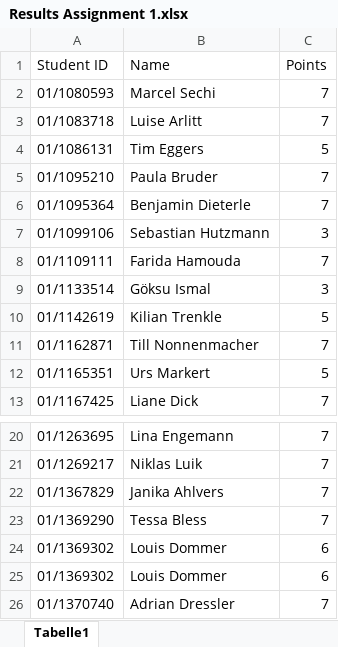
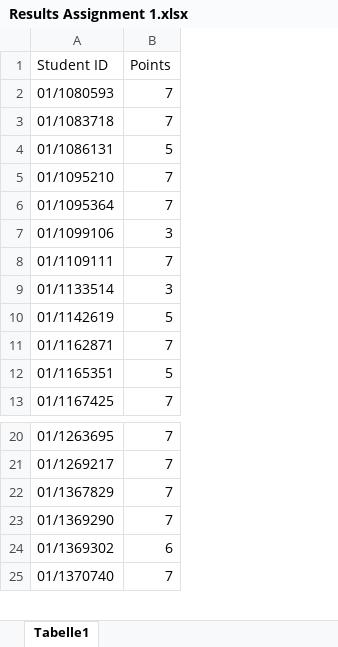
Before and after one commit to bacherni/Survey_Tutorial_24_25, an Excel workbook: Assignments/Assignment 1/Results Assignment 1.xlsx, sheet Tabelle1, drawn as a sheet; only a part is shown, gaps mark what is left out; values as stored, in another font and other column widths than the file's, no borders; the diff names each change by its address in the sheet, - before the commit and + after, or states it on an @@ line.

Commit message:
Results ohne Namen

```diff
--- a/Assignments/Assignment 1/Results Assignment 1.xlsx (sheet Tabelle1)
+++ b/Assignments/Assignment 1/Results Assignment 1.xlsx (sheet Tabelle1)
-column B (Name), rows 2-13: Marcel Sechi | Luise Arlitt | Tim Eggers | Paula Bruder | Benjamin Dieterle | Sebastian Hutzmann | Farida Hamouda | Göksu Ismal | Kilian Trenkle | Till Nonnenmacher | Urs Markert | Liane Dick; rows 20-23: Lina Engemann | Niklas Luik | Janika Ahlvers | Tessa Bless; rows 25-26: Louis Dommer | Adrian Dressler
-row 24: 01/1369302 | Louis Dommer | 6
```
Also changed, not shown: 2 other files.
